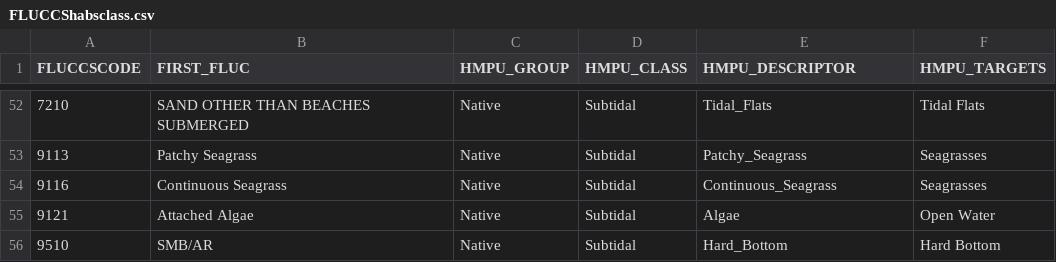
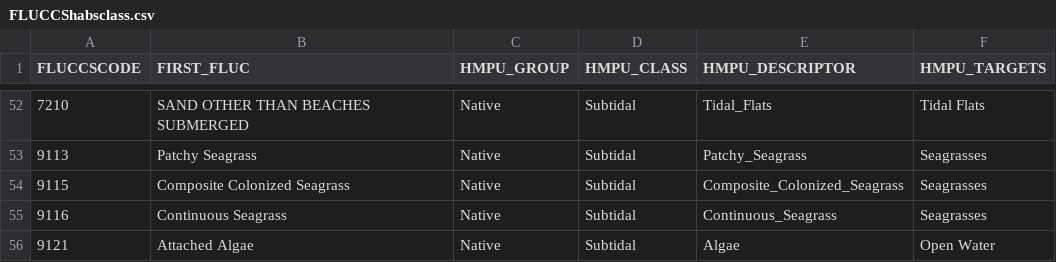
Before and after one commit to tbep-tech/tbcmp-opportunities, a CSV file: data-raw/01_inputs/FLUCCShabsclass.csv, drawn as a sheet; only a part is shown, gaps mark what is left out; the shorter side is filled out with more unchanged rows; the diff names each change by its address in the sheet, - before the commit and + after, or states it on an @@ line.

Commit message:
add 9115 to seagrass fluccs, Fixes #1

```diff
--- a/data-raw/01_inputs/FLUCCShabsclass.csv
+++ b/data-raw/01_inputs/FLUCCShabsclass.csv
+row 54: 9115 | Composite Colonized Seagrass | Native | Subtidal | Composite_Colonized_Seagrass | Seagrasses
```
Also changed, not shown: 6 other files.
